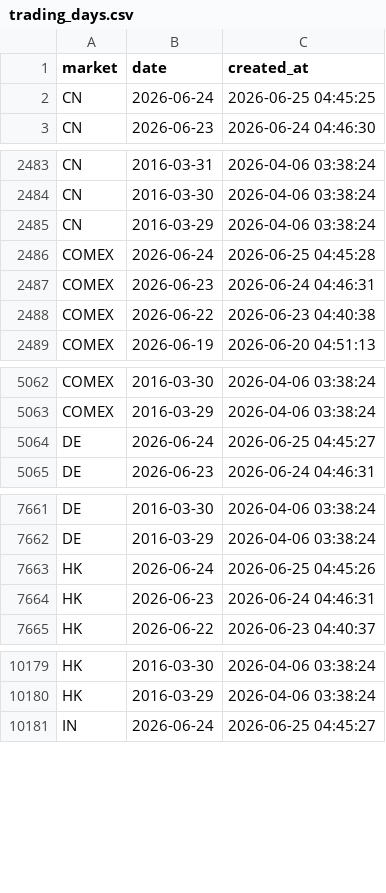
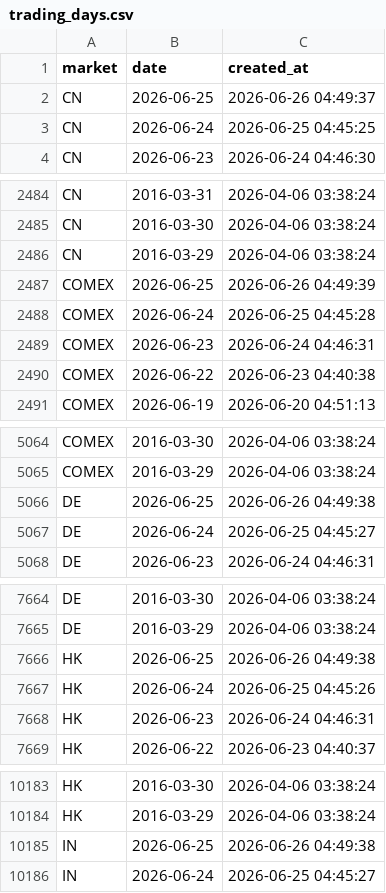
Before and after one commit to cc1024/market-data, a CSV file: data/trading_days.csv, drawn as a sheet; only a part is shown, gaps mark what is left out; the diff covers the shown part only; the diff names each change by its address in the sheet, - before the commit and + after, or states it on an @@ line.

```diff
--- a/data/trading_days.csv
+++ b/data/trading_days.csv
+row 2: CN | 2026-06-25 | 2026-06-26 04:49:37
+row 2487: COMEX | 2026-06-25 | 2026-06-26 04:49:39
+row 5066: DE | 2026-06-25 | 2026-06-26 04:49:38
+row 7666: HK | 2026-06-25 | 2026-06-26 04:49:38
+row 10185: IN | 2026-06-25 | 2026-06-26 04:49:38
```
Also changed, not shown: 1 added row elsewhere in this file, data/latest_prices.csv, data/latest_prices_display.csv, 15 other files.
